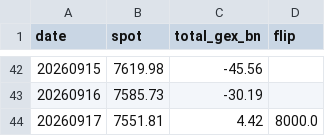
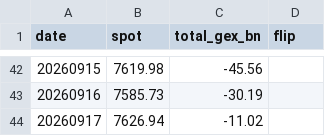
Before and after one commit to matsutoushi/nk225-option-site, a CSV file: data/spx_gex_history.csv, drawn as a sheet; only a part is shown, gaps mark what is left out.

```diff
--- a/data/spx_gex_history.csv
+++ b/data/spx_gex_history.csv
@@ -43,2 +43,2 @@ date,spot,total_gex_bn,flip
 20260916,7585.73,-30.19,
-20260917,7551.81,4.42,8000.0
+20260917,7626.94,-11.02,
```
Also changed, not shown: data/cot_history.csv, data/fred_cache/VIXCLS.csv, 4 other files.
